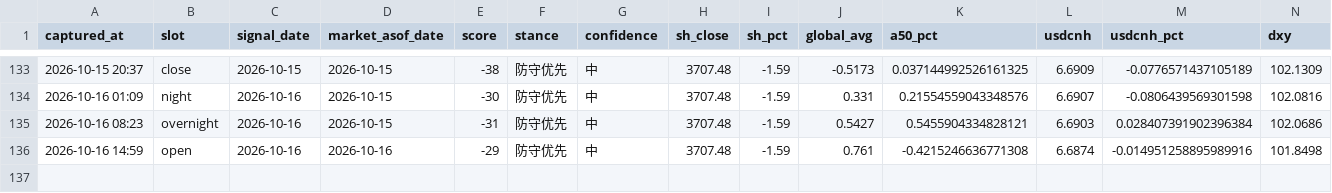
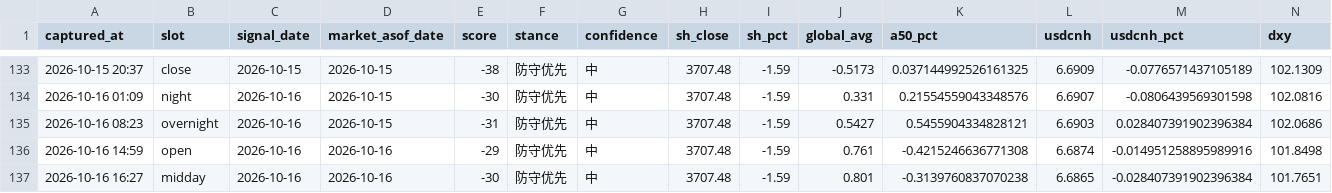
Before and after one commit to ychenfen/a-share-daily, a CSV file: data/signals/2026.csv, drawn as a sheet; only a part is shown, gaps mark what is left out; rows hold the shown columns only; the diff names each change by its address in the sheet, - before the commit and + after, or states it on an @@ line.

```diff
--- a/data/signals/2026.csv
+++ b/data/signals/2026.csv
+row 137: 2026-10-16 16:27 | midday | 2026-10-16 | 2026-10-16 | -30 | 防守优先 | 中 | 3707.48 | -1.59 | 0.801 | -0.3139760837070238 | 6.6865 | -0.028407391902396384 | 101.7651
```
Also changed, not shown: data/pulses/2026-10.csv, 10 other files.
